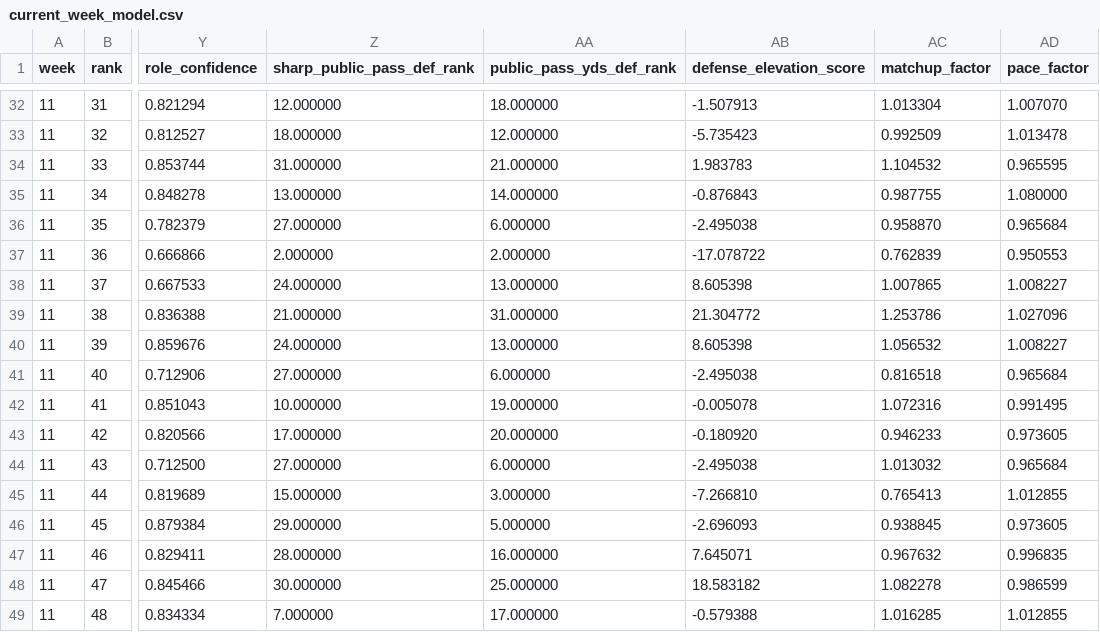
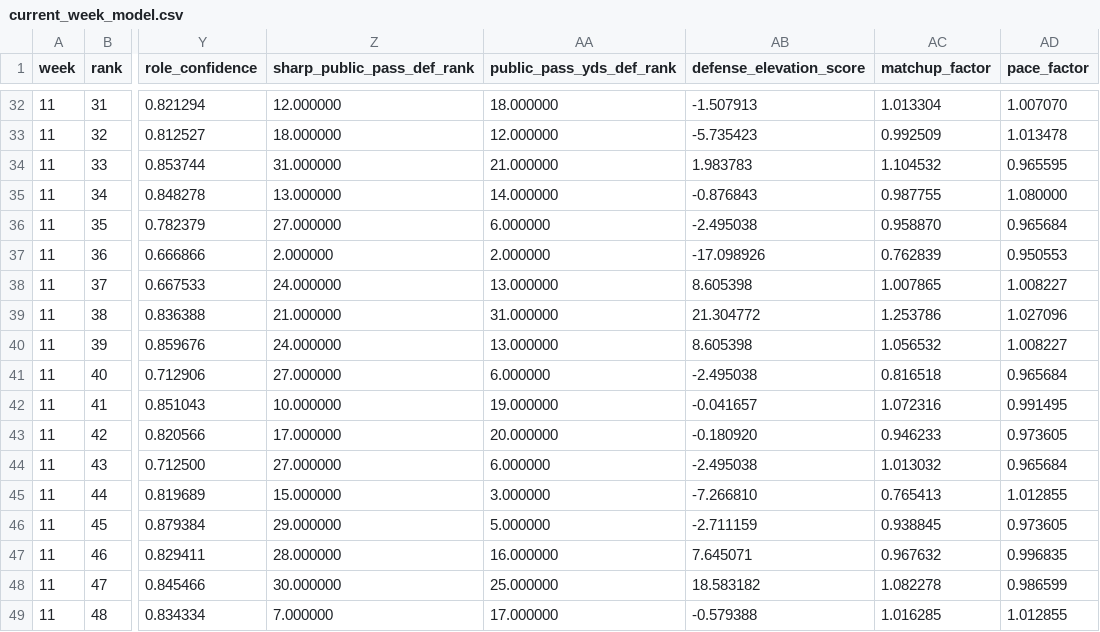
Before and after one commit to davidcantugtr/nfl-WR-stats, a CSV file: data/live/current_week_model.csv, drawn as a sheet; only a part is shown, gaps mark what is left out; the diff covers the shown part only; the diff names each change by its address in the sheet, - before the commit and + after, or states it on an @@ line.

```diff
--- a/data/live/current_week_model.csv
+++ b/data/live/current_week_model.csv
-AB37 (defense_elevation_score): -17.078722
+AB37 (defense_elevation_score): -17.098926
-AB42 (defense_elevation_score): -0.005078
+AB42 (defense_elevation_score): -0.041657
-AB46 (defense_elevation_score): -2.696093
+AB46 (defense_elevation_score): -2.711159
```
Also changed, not shown: 50 edited cells elsewhere in this file, data/live/defense_elevation_top5.csv, data/live/defense_elevation_watch.csv, 8 other files.
